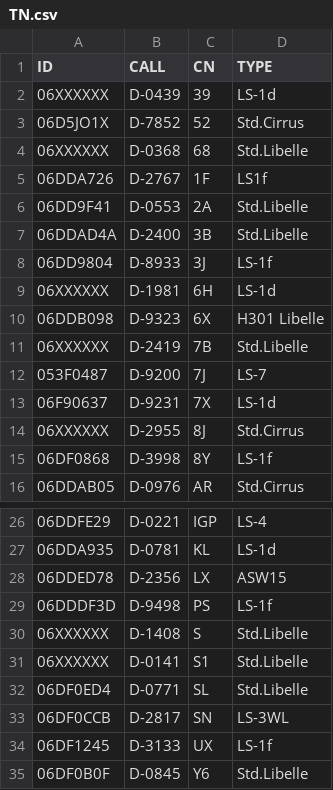
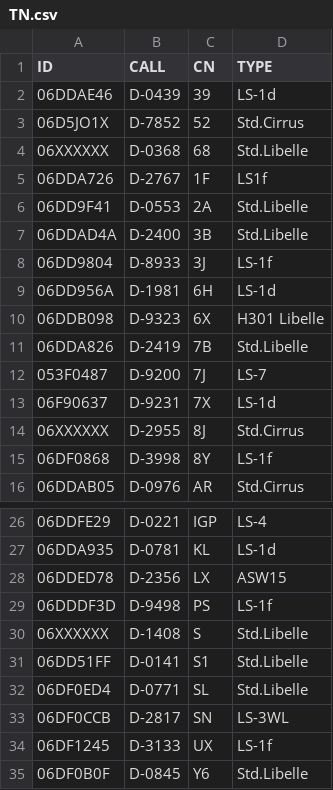
Before and after one commit to dspreitz/Club_DM2017, a CSV file: TN.csv, drawn as a sheet; only a part is shown, gaps mark what is left out.

Commit message:
Added more Flarm-IDs

```diff
--- a/TN.csv
+++ b/TN.csv
@@ -1,3 +1,3 @@
 ID,CALL,CN,TYPE
-06XXXXXX,D-0439,39,LS-1d
+06DDAE46,D-0439,39,LS-1d
 06D5JO1X,D-7852,52,Std.Cirrus
@@ -8,5 +8,5 @@ ID,CALL,CN,TYPE
 06DD9804,D-8933,3J,LS-1f
-06XXXXXX,D-1981,6H,LS-1d
+06DD956A,D-1981,6H,LS-1d
 06DDB098,D-9323,6X,H301 Libelle
-06XXXXXX,D-2419,7B,Std.Libelle
+06DDA826,D-2419,7B,Std.Libelle
 053F0487,D-9200,7J,LS-7
@@ -30,3 +30,3 @@ ID,CALL,CN,TYPE
 06XXXXXX,D-1408,S,Std.Libelle
-06XXXXXX,D-0141,S1,Std.Libelle
+06DD51FF,D-0141,S1,Std.Libelle
 06DF0ED4,D-0771,SL,Std.Libelle
```
